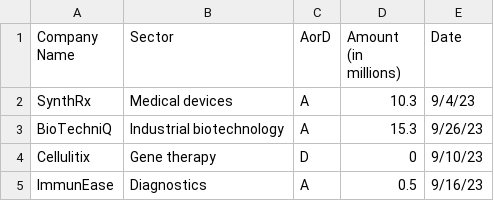
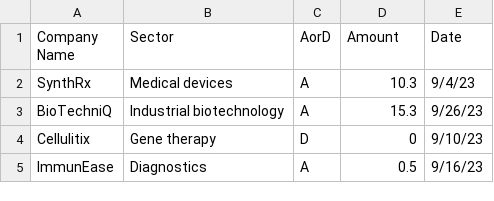
Before and after one commit to beginb/BTFunding, a CSV file: BTFunding_Data - Sheet1.csv, drawn as a sheet; only a part is shown.

Commit message:
Add files via upload

```diff
--- a/BTFunding_Data - Sheet1.csv
+++ b/BTFunding_Data - Sheet1.csv
@@ -1,2 +1,2 @@
-Company Name,Sector,AorD,Amount (in millions),Date
+Company Name,Sector,AorD,Amount,Date
 SynthRx,Medical devices,A,10.3,9/4/23
```
